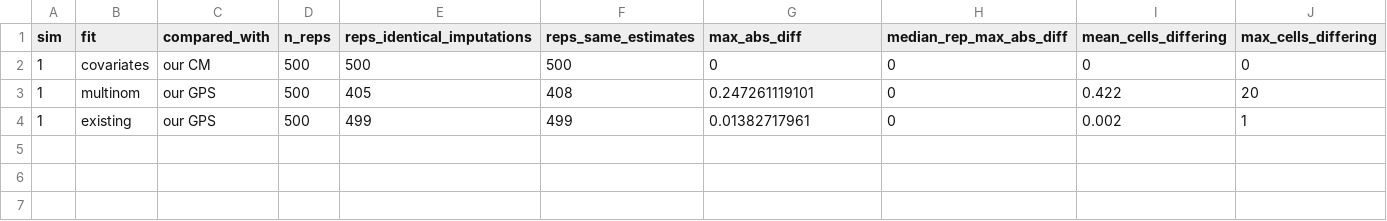
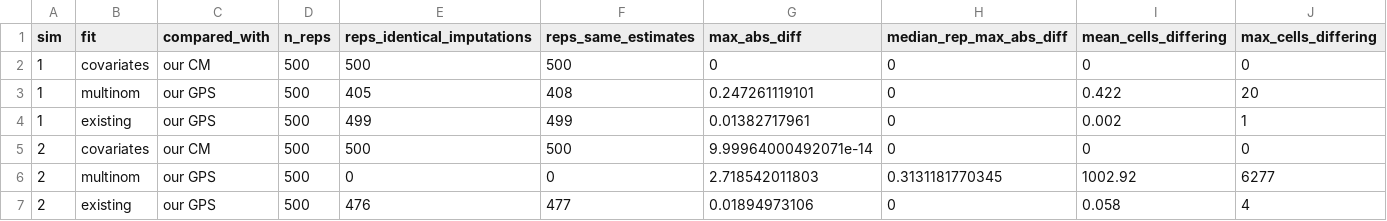
Before and after one commit to wangqiu-syr/glw2022-multilevelmatching-crosscheck, a CSV file: crosscheck/results/crosscheck_agreement.csv, drawn as a sheet; only a part is shown; rows hold the shown columns only; the diff names each change by its address in the sheet, - before the commit and + after, or states it on an @@ line.

```diff
--- a/crosscheck/results/crosscheck_agreement.csv
+++ b/crosscheck/results/crosscheck_agreement.csv
+row 5: 2 | covariates | our CM | 500 | 500 | 500 | 9.99964000492071e-14 | 0 | 0 | 0
+row 6: 2 | multinom | our GPS | 500 | 0 | 0 | 2.718542011803 | 0.3131181770345 | 1002.92 | 6277
+row 7: 2 | existing | our GPS | 500 | 476 | 477 | 0.01894973106 | 0 | 0.058 | 4
```
Also changed, not shown: crosscheck/results/crosscheck_overview.csv, crosscheck/results/crosscheck_verification.csv, 12 other files.
